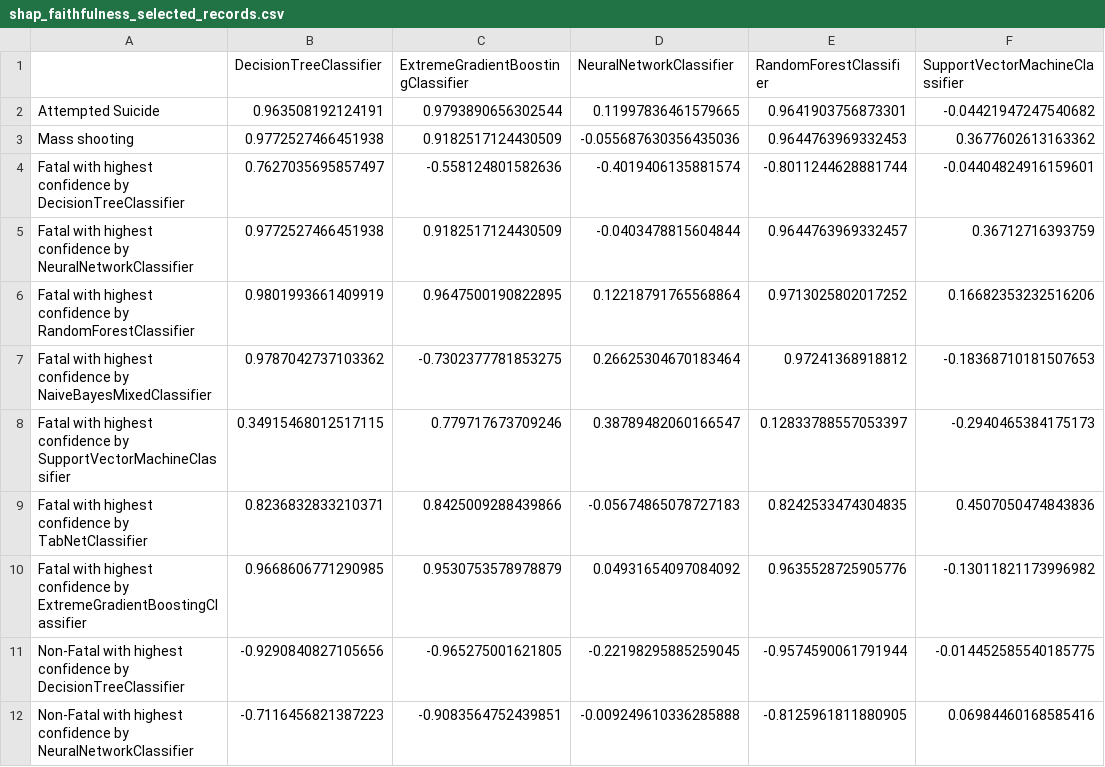
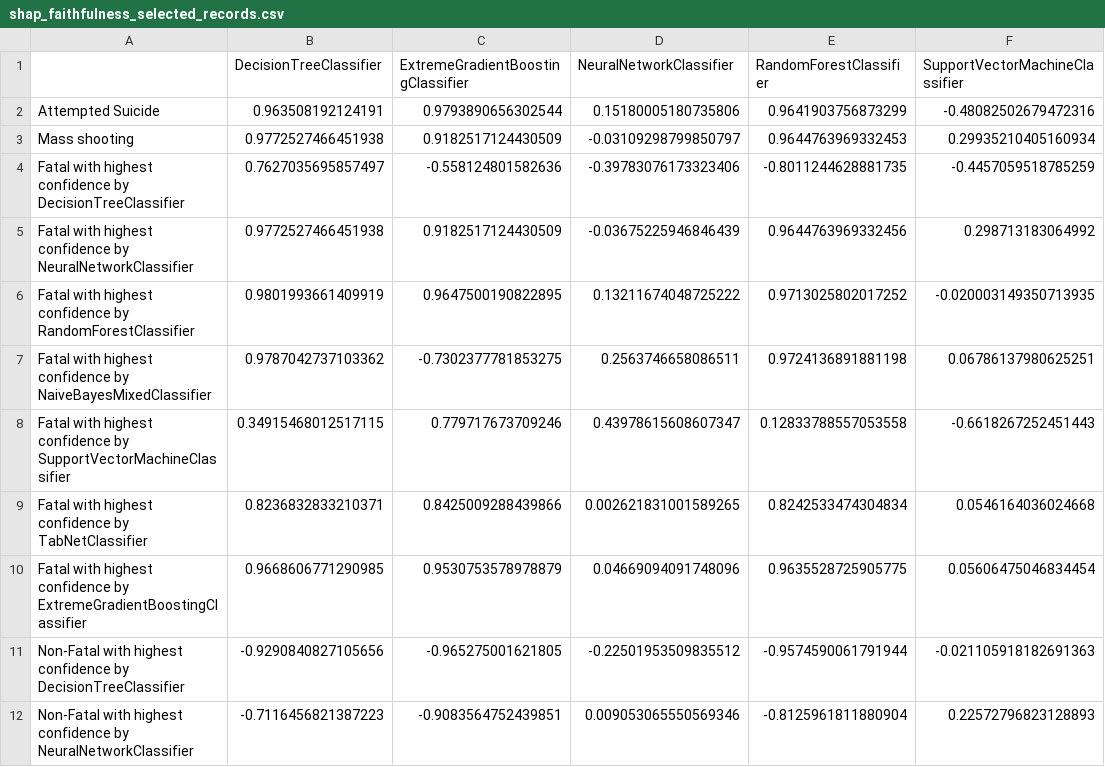
Before and after one commit to USA-Gun-Incidents/USA_gun_incidents, a CSV file: data/explanation_results/shap_faithfulness_selected_records.csv, drawn as a sheet; only a part is shown; the diff covers the shown part only.

```diff
--- a/data/explanation_results/shap_faithfulness_selected_records.csv
+++ b/data/explanation_results/shap_faithfulness_selected_records.csv
@@ -1,12 +1,12 @@
 ,DecisionTreeClassifier,ExtremeGradientBoostingClassifier,NeuralNetworkClassifier,RandomForestClassifier,SupportVectorMachineClassifier
-Attempted Suicide,0.963508192124191,0.9793890656302544,0.11997836461579665,0.9641903756873301,-0.04421947247540682
-Mass shooting,0.9772527466451938,0.9182517124430509,-0.055687630356435036,0.9644763969332453,0.3677602613163362
-Fatal with highest confidence by DecisionTreeClassifier,0.7627035695857497,-0.558124801582636,-0.4019406135881574,-0.8011244628881744,-0.04404824916159601
-Fatal with highest confidence by NeuralNetworkClassifier,0.9772527466451938,0.9182517124430509,-0.0403478815604844,0.9644763969332457,0.36712716393759
-Fatal with highest confidence by RandomForestClassifier,0.9801993661409919,0.9647500190822895,0.12218791765568864,0.9713025802017252,0.16682353232516206
-Fatal with highest confidence by NaiveBayesMixedClassifier,0.9787042737103362,-0.7302377781853275,0.26625304670183464,0.97241368918812,-0.18368710181507653
-Fatal with highest confidence by SupportVectorMachineClassifier,0.34915468012517115,0.779717673709246,0.38789482060166547,0.12833788557053397,-0.2940465384175173
-Fatal with highest confidence by TabNetClassifier,0.8236832833210371,0.8425009288439866,-0.05674865078727183,0.8242533474304835,0.4507050474843836
-Fatal with highest confidence by ExtremeGradientBoostingClassifier,0.9668606771290985,0.9530753578978879,0.04931654097084092,0.9635528725905776,-0.13011821173996982
-Non-Fatal with highest confidence by DecisionTreeClassifier,-0.9290840827105656,-0.965275001621805,-0.22198295885259045,-0.9574590061791944,-0.014452585540185775
-Non-Fatal with highest confidence by NeuralNetworkClassifier,-0.7116456821387223,-0.9083564752439851,-0.009249610336285888,-0.8125961811880905,0.06984460168585416
+Attempted Suicide,0.963508192124191,0.9793890656302544,0.15180005180735806,0.9641903756873299,-0.48082502679472316
+Mass shooting,0.9772527466451938,0.9182517124430509,-0.03109298799850797,0.9644763969332453,0.29935210405160934
+Fatal with highest confidence by DecisionTreeClassifier,0.7627035695857497,-0.558124801582636,-0.39783076173323406,-0.8011244628881735,-0.4457059518785259
+Fatal with highest confidence by NeuralNetworkClassifier,0.9772527466451938,0.9182517124430509,-0.03675225946846439,0.9644763969332456,0.298713183064992
+Fatal with highest confidence by RandomForestClassifier,0.9801993661409919,0.9647500190822895,0.13211674048725222,0.9713025802017252,-0.020003149350713935
+Fatal with highest confidence by NaiveBayesMixedClassifier,0.9787042737103362,-0.7302377781853275,0.2563746658086511,0.9724136891881198,0.06786137980625251
+Fatal with highest confidence by SupportVectorMachineClassifier,0.34915468012517115,0.779717673709246,0.43978615608607347,0.12833788557053558,-0.6618267252451443
+Fatal with highest confidence by TabNetClassifier,0.8236832833210371,0.8425009288439866,0.002621831001589265,0.8242533474304834,0.0546164036024668
+Fatal with highest confidence by ExtremeGradientBoostingClassifier,0.9668606771290985,0.9530753578978879,0.04669094091748096,0.9635528725905775,0.05606475046834454
+Non-Fatal with highest confidence by DecisionTreeClassifier,-0.9290840827105656,-0.965275001621805,-0.22501953509835512,-0.9574590061791944,-0.021105918182691363
+Non-Fatal with highest confidence by NeuralNetworkClassifier,-0.7116456821387223,-0.9083564752439851,0.009053065550569346,-0.8125961811880904,0.22572796823128893
```
Also changed, not shown: 15 edited cells elsewhere in this file, data/explanation_results/shap_metrics_random_records.csv, data/explanation_results/shap_monotonicity_selected_records.csv.
